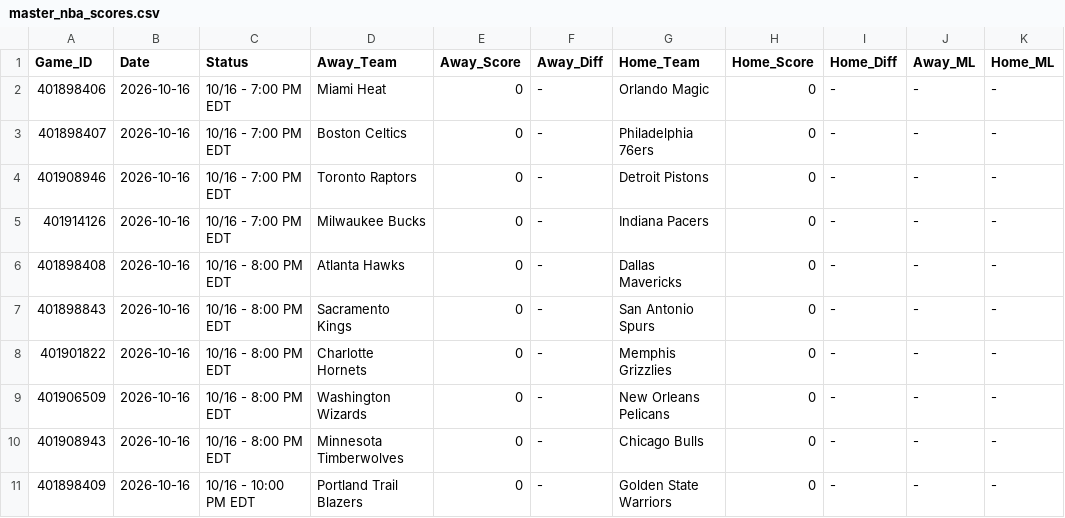
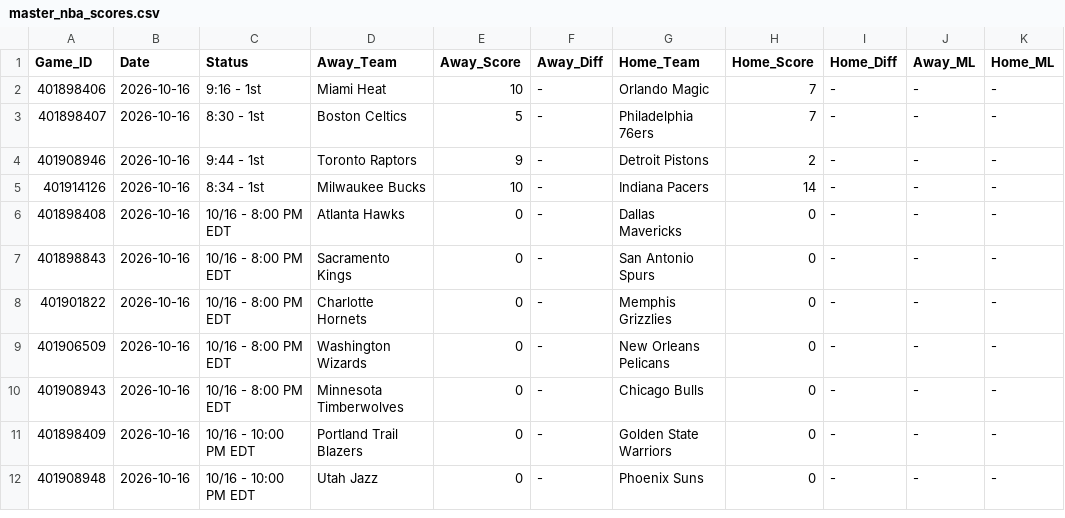
Before and after one commit to danreed001-droid/sport, a CSV file: data/raw/master_nba_scores.csv, drawn as a sheet; only a part is shown; the shorter side is filled out with more unchanged rows; the diff names each change by its address in the sheet, - before the commit and + after, or states it on an @@ line.

```diff
--- a/data/raw/master_nba_scores.csv
+++ b/data/raw/master_nba_scores.csv
-C2 (Status): 10/16 - 7:00 PM EDT
+C2 (Status): 9:16 - 1st
-E2 (Away_Score): 0
+E2 (Away_Score): 10
-H2:H3 (Home_Score): 0
+H2:H3 (Home_Score): 7
-C3 (Status): 10/16 - 7:00 PM EDT
+C3 (Status): 8:30 - 1st
-E3 (Away_Score): 0
+E3 (Away_Score): 5
-C4 (Status): 10/16 - 7:00 PM EDT
+C4 (Status): 9:44 - 1st
-E4 (Away_Score): 0
+E4 (Away_Score): 9
-H4 (Home_Score): 0
+H4 (Home_Score): 2
-C5 (Status): 10/16 - 7:00 PM EDT
+C5 (Status): 8:34 - 1st
-E5 (Away_Score): 0
+E5 (Away_Score): 10
-H5 (Home_Score): 0
+H5 (Home_Score): 14
```
Also changed, not shown: 6 other files.
